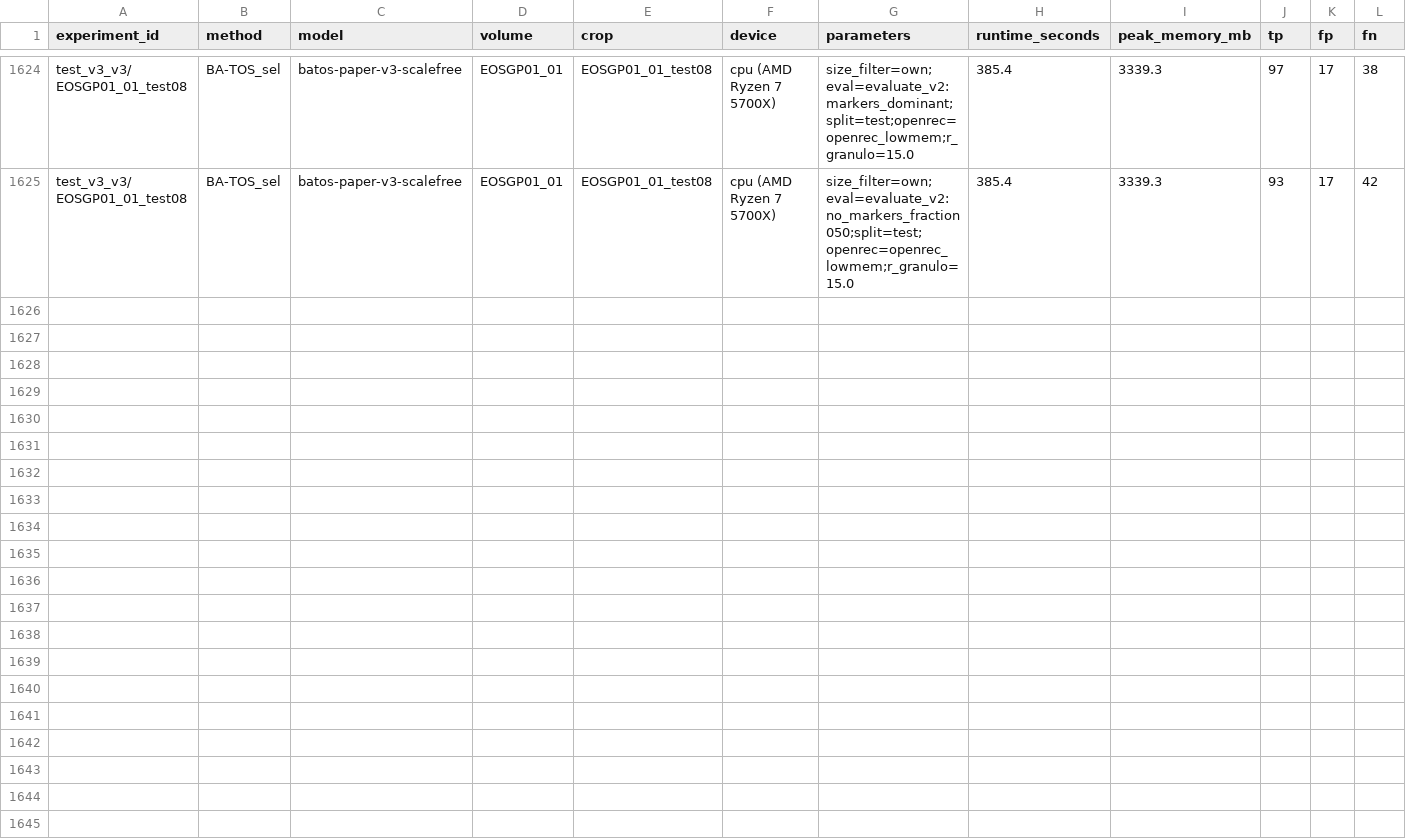
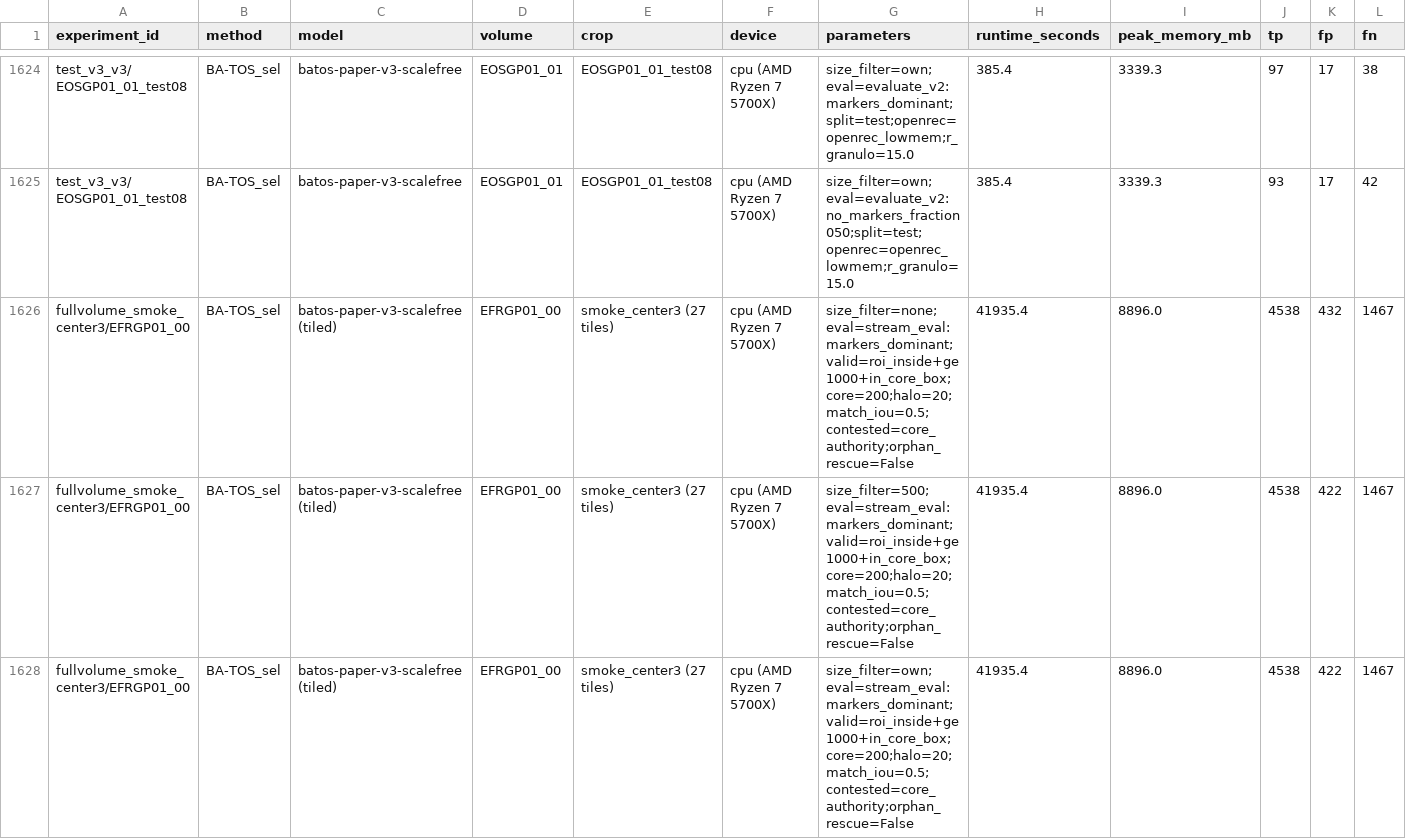
Before and after one commit to felipevidias/batos-3d-grain-segmentation, a CSV file: results/all_runs.csv, drawn as a sheet; only a part is shown, gaps mark what is left out; rows hold the shown columns only; the diff covers the shown part only; the diff names each change by its address in the sheet, - before the commit and + after, or states it on an @@ line.

```diff
--- a/results/all_runs.csv
+++ b/results/all_runs.csv
+row 1626: fullvolume_smoke_center3/EFRGP01_00 | BA-TOS_sel | batos-paper-v3-scalefree (tiled) | EFRGP01_00 | smoke_center3 (27 tiles) | cpu (AMD Ryzen 7 5700X) | size_filter=none;eval=stream_eval:markers_dominant;valid=roi_inside+ge1000+in_core_box;core=200;halo=20;match_iou=0.5;contested=core_authority;orphan_rescue=False | 41935.4 | 8896.0 | 4538 | 432 | 1467
+row 1627: fullvolume_smoke_center3/EFRGP01_00 | BA-TOS_sel | batos-paper-v3-scalefree (tiled) | EFRGP01_00 | smoke_center3 (27 tiles) | cpu (AMD Ryzen 7 5700X) | size_filter=500;eval=stream_eval:markers_dominant;valid=roi_inside+ge1000+in_core_box;core=200;halo=20;match_iou=0.5;contested=core_authority;orphan_rescue=False | 41935.4 | 8896.0 | 4538 | 422 | 1467
+row 1628: fullvolume_smoke_center3/EFRGP01_00 | BA-TOS_sel | batos-paper-v3-scalefree (tiled) | EFRGP01_00 | smoke_center3 (27 tiles) | cpu (AMD Ryzen 7 5700X) | size_filter=own;eval=stream_eval:markers_dominant;valid=roi_inside+ge1000+in_core_box;core=200;halo=20;match_iou=0.5;contested=core_authority;orphan_rescue=False | 41935.4 | 8896.0 | 4538 | 422 | 1467
```
Also changed, not shown: 3 added rows elsewhere in this file, 13 other files.
